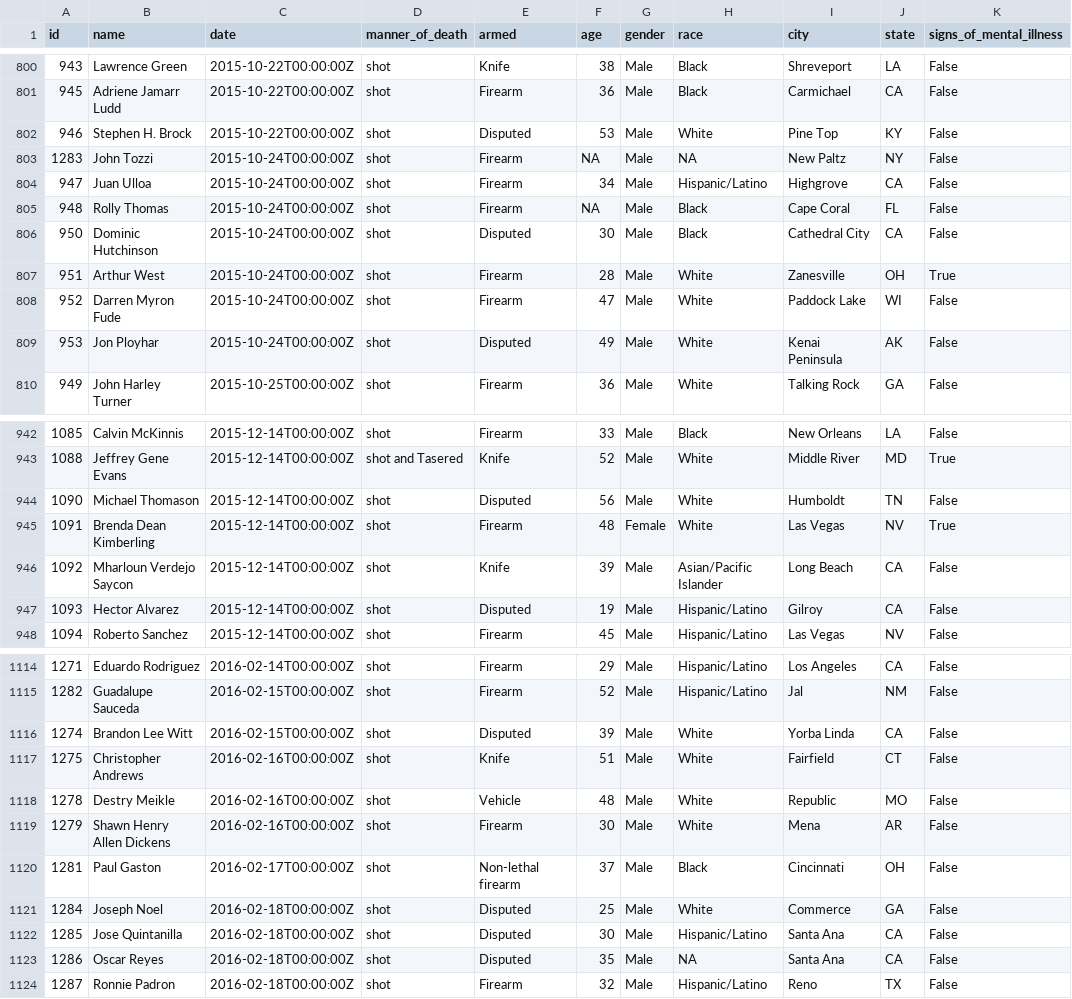
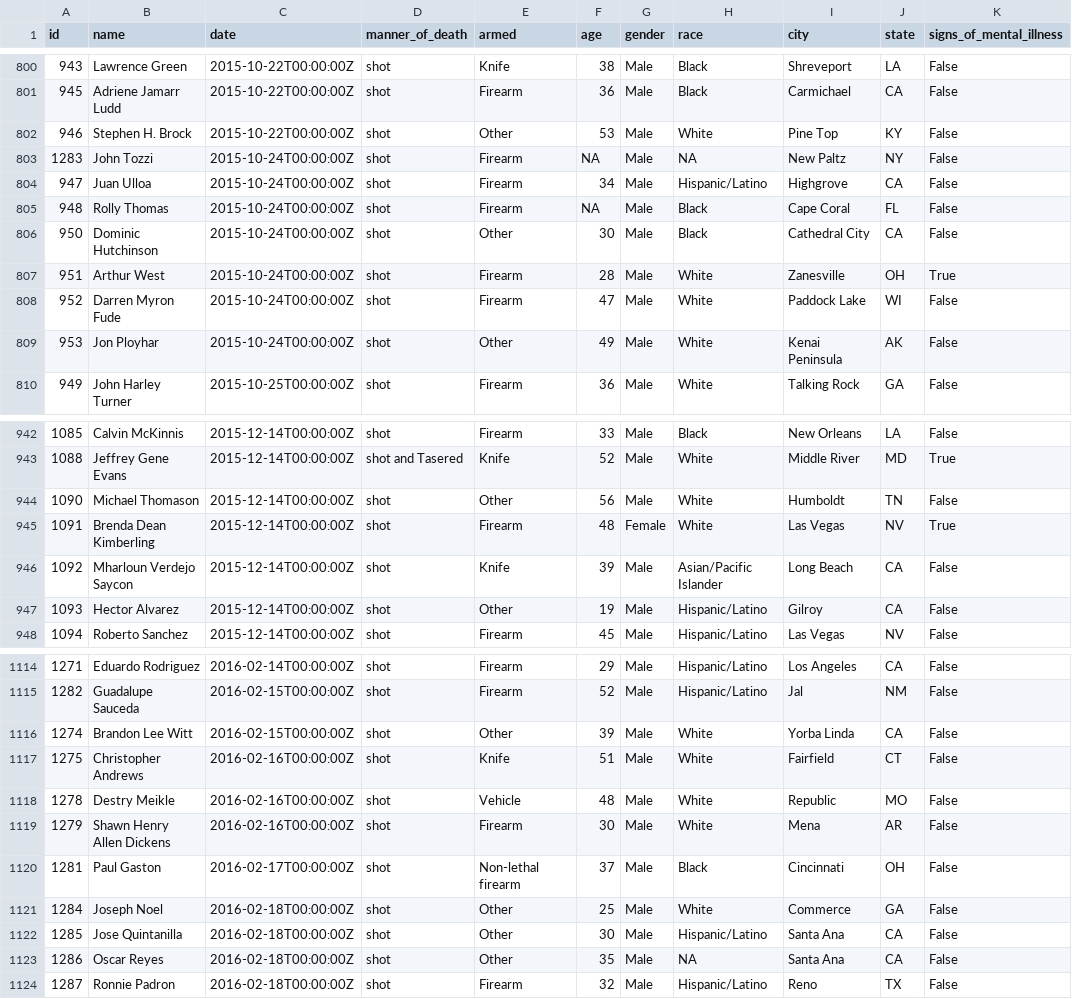
Before and after one commit to lijingjzhu/stats205, a CSV file: data/washington_police.csv, drawn as a sheet; only a part is shown, gaps mark what is left out; the diff covers the shown part only; the diff names each change by its address in the sheet, - before the commit and + after, or states it on an @@ line.

Commit message:
Adding new data

```diff
--- a/data/washington_police.csv
+++ b/data/washington_police.csv
-E802 (armed): Disputed
+E802 (armed): Other
-E806 (armed): Disputed
+E806 (armed): Other
-E809 (armed): Disputed
+E809 (armed): Other
-E944 (armed): Disputed
+E944 (armed): Other
-E947 (armed): Disputed
+E947 (armed): Other
-E1116 (armed): Disputed
+E1116 (armed): Other
-E1121:E1123 (armed): Disputed
+E1121:E1123 (armed): Other
```
Also changed, not shown: 39 edited cells elsewhere in this file, data/police_killings.csv, 2 other files.
